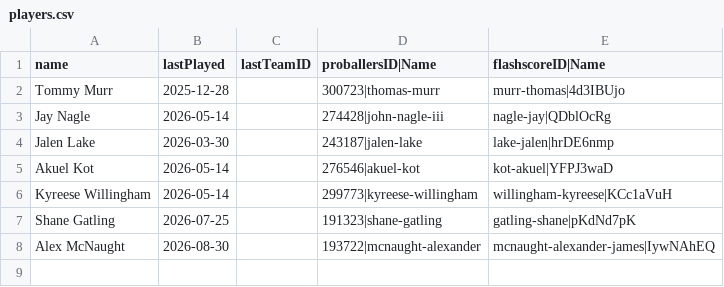
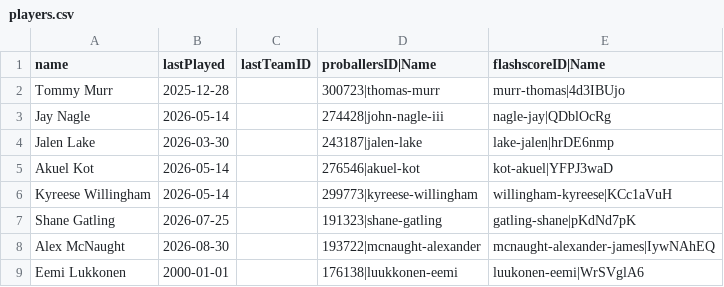
Before and after one commit to saylordts/Player-Monitor, a CSV file: _Data/players.csv, drawn as a sheet.

Commit message:
Added Eemi

```diff
--- a/_Data/players.csv
+++ b/_Data/players.csv
@@ -8 +8,2 @@ Shane Gatling,2026-07-25,,191323|shane-gatling,gatling-shane|pKdNd7pK
 Alex McNaught,2026-08-30,,193722|mcnaught-alexander,mcnaught-alexander-james|IywNAhEQ
+Eemi Lukkonen,2000-01-01,,176138|luukkonen-eemi,luukonen-eemi|WrSVglA6
```
